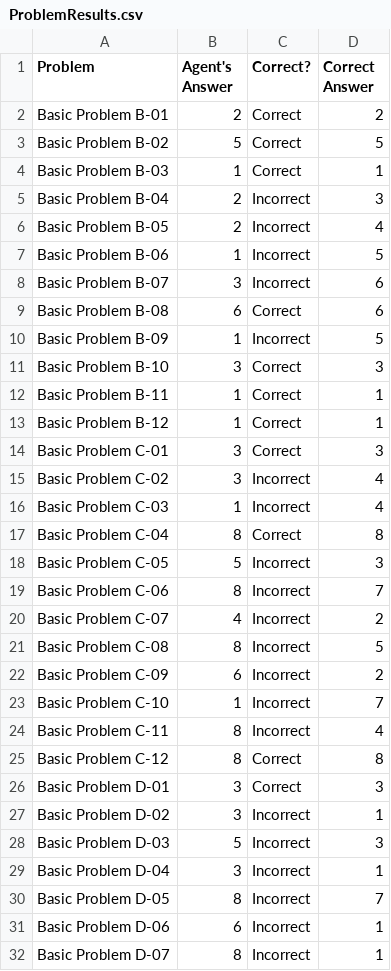
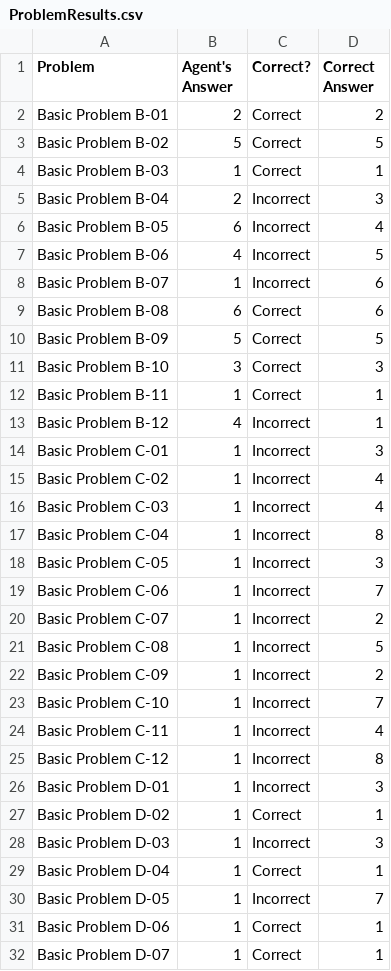
Before and after one commit to rhewsoncodes/ravens_matrices_project, a CSV file: ProblemResults.csv, drawn as a sheet; only a part is shown; the diff covers the shown part only.

```diff
--- a/ProblemResults.csv
+++ b/ProblemResults.csv
@@ -5,28 +5,28 @@ Basic Problem B-03,1,Correct,1
 Basic Problem B-04,2,Incorrect,3
-Basic Problem B-05,2,Incorrect,4
-Basic Problem B-06,1,Incorrect,5
-Basic Problem B-07,3,Incorrect,6
+Basic Problem B-05,6,Incorrect,4
+Basic Problem B-06,4,Incorrect,5
+Basic Problem B-07,1,Incorrect,6
 Basic Problem B-08,6,Correct,6
-Basic Problem B-09,1,Incorrect,5
+Basic Problem B-09,5,Correct,5
 Basic Problem B-10,3,Correct,3
 Basic Problem B-11,1,Correct,1
-Basic Problem B-12,1,Correct,1
-Basic Problem C-01,3,Correct,3
-Basic Problem C-02,3,Incorrect,4
+Basic Problem B-12,4,Incorrect,1
+Basic Problem C-01,1,Incorrect,3
+Basic Problem C-02,1,Incorrect,4
 Basic Problem C-03,1,Incorrect,4
-Basic Problem C-04,8,Correct,8
-Basic Problem C-05,5,Incorrect,3
-Basic Problem C-06,8,Incorrect,7
-Basic Problem C-07,4,Incorrect,2
-Basic Problem C-08,8,Incorrect,5
-Basic Problem C-09,6,Incorrect,2
+Basic Problem C-04,1,Incorrect,8
+Basic Problem C-05,1,Incorrect,3
+Basic Problem C-06,1,Incorrect,7
+Basic Problem C-07,1,Incorrect,2
+Basic Problem C-08,1,Incorrect,5
+Basic Problem C-09,1,Incorrect,2
 Basic Problem C-10,1,Incorrect,7
-Basic Problem C-11,8,Incorrect,4
-Basic Problem C-12,8,Correct,8
-Basic Problem D-01,3,Correct,3
-Basic Problem D-02,3,Incorrect,1
-Basic Problem D-03,5,Incorrect,3
-Basic Problem D-04,3,Incorrect,1
-Basic Problem D-05,8,Incorrect,7
-Basic Problem D-06,6,Incorrect,1
-Basic Problem D-07,8,Incorrect,1
+Basic Problem C-11,1,Incorrect,4
+Basic Problem C-12,1,Incorrect,8
+Basic Problem D-01,1,Incorrect,3
+Basic Problem D-02,1,Correct,1
+Basic Problem D-03,1,Incorrect,3
+Basic Problem D-04,1,Correct,1
+Basic Problem D-05,1,Incorrect,7
+Basic Problem D-06,1,Correct,1
+Basic Problem D-07,1,Correct,1
```
Also changed, not shown: 70 edited cells elsewhere in this file, AgentAnswers.csv, 1 other file.
